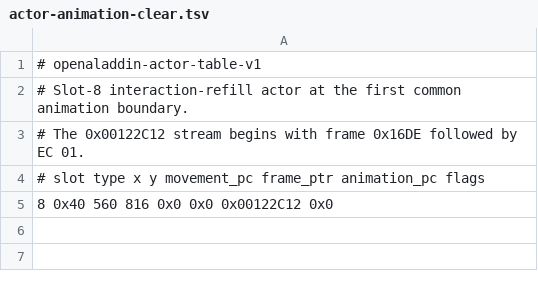
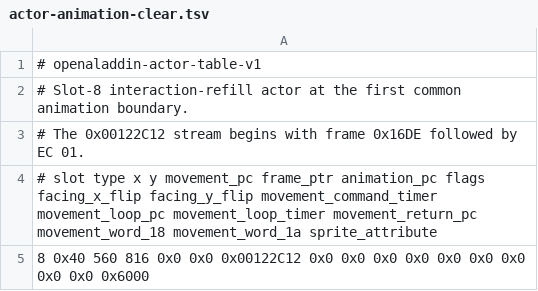
Before and after one commit to tritao/OpenAlladin, a TSV file: re/actors/actor-animation-clear.tsv, drawn as a sheet.

```diff
--- a/re/actors/actor-animation-clear.tsv
+++ b/re/actors/actor-animation-clear.tsv
@@ -3,3 +3,3 @@
 # The 0x00122C12 stream begins with frame 0x16DE followed by EC 01.
-# slot type x y movement_pc frame_ptr animation_pc flags
-8 0x40 560 816 0x0 0x0 0x00122C12 0x0
+# slot type x y movement_pc frame_ptr animation_pc flags facing_x_flip facing_y_flip movement_command_timer movement_loop_pc movement_loop_timer movement_return_pc movement_word_18 movement_word_1a sprite_attribute
+8 0x40 560 816 0x0 0x0 0x00122C12 0x0 0x0 0x0 0x0 0x0 0x0 0x0 0x0 0x0 0x6000
```
Also changed, not shown: re/actors/actor-type34-reuse.tsv, re/actors/guard-collision.tsv, 37 other files.
